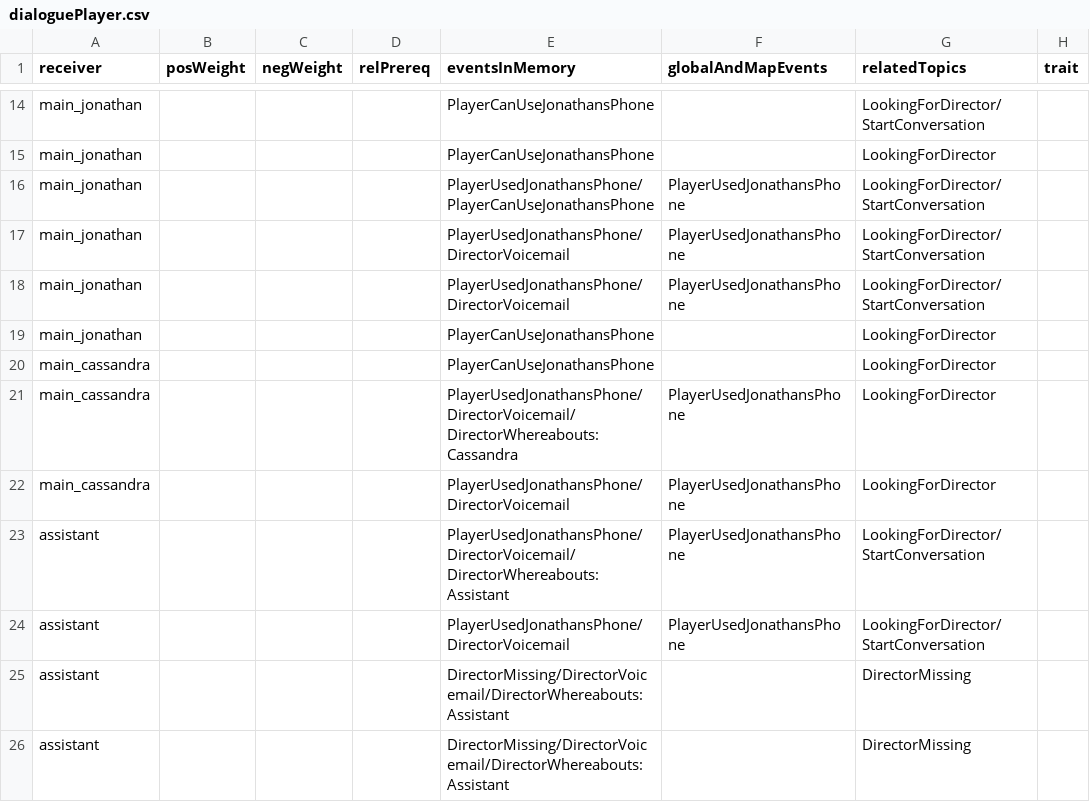
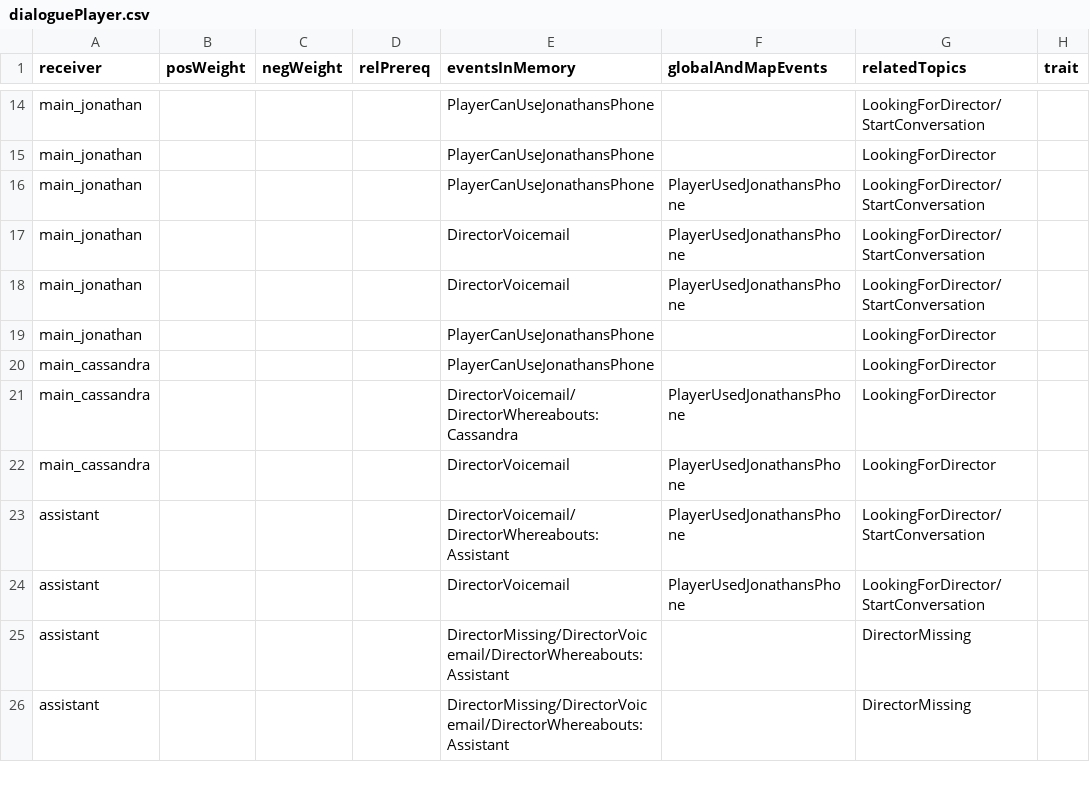
Before and after one commit to capacible/ay2023-2024-2nd-sem-cmsc-190-sp2-ccpapacible, a CSV file: Assets/Data/CSV/dialogue/dialoguePlayer.csv, drawn as a sheet; only a part is shown, gaps mark what is left out; the diff names each change by its address in the sheet, - before the commit and + after, or states it on an @@ line.

Commit message:
modified so that we update the probabilities whenever an event gets added to list of memories, or when adding a new character, or when rel with character has changed

```diff
--- a/Assets/Data/CSV/dialogue/dialoguePlayer.csv
+++ b/Assets/Data/CSV/dialogue/dialoguePlayer.csv
-E16 (eventsInMemory): PlayerUsedJonathansPhone/PlayerCanUseJonathansPhone
+E16 (eventsInMemory): PlayerCanUseJonathansPhone
-E17:E18 (eventsInMemory): PlayerUsedJonathansPhone/DirectorVoicemail
+E17:E18 (eventsInMemory): DirectorVoicemail
-E21 (eventsInMemory): PlayerUsedJonathansPhone/DirectorVoicemail/DirectorWhereabouts:Cassandra
+E21 (eventsInMemory): DirectorVoicemail/DirectorWhereabouts:Cassandra
-E22 (eventsInMemory): PlayerUsedJonathansPhone/DirectorVoicemail
+E22 (eventsInMemory): DirectorVoicemail
-E23 (eventsInMemory): PlayerUsedJonathansPhone/DirectorVoicemail/DirectorWhereabouts:Assistant
+E23 (eventsInMemory): DirectorVoicemail/DirectorWhereabouts:Assistant
-E24 (eventsInMemory): PlayerUsedJonathansPhone/DirectorVoicemail
+E24 (eventsInMemory): DirectorVoicemail
```
Also changed, not shown: 30 other files.
